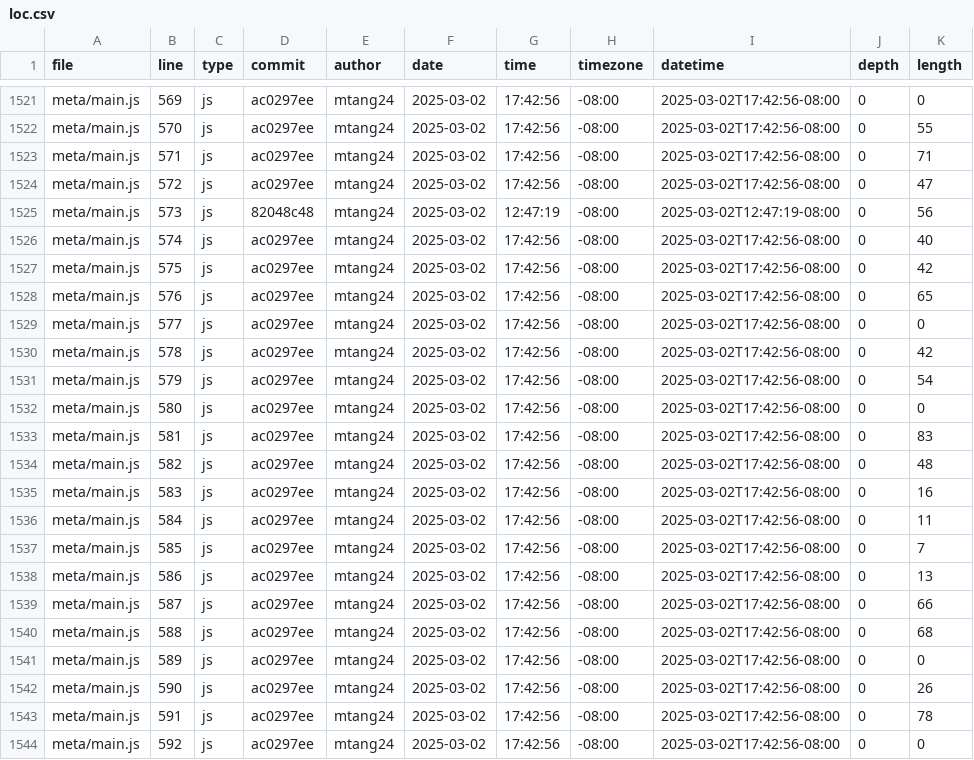
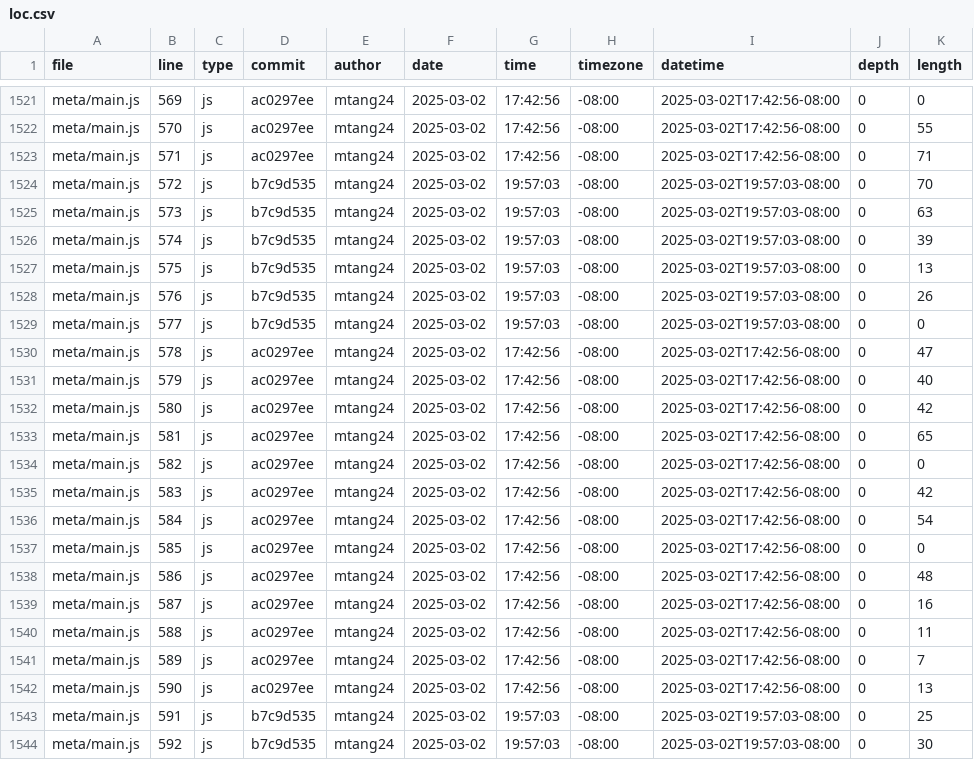
Before and after one commit to mtang24/portfolio, a CSV file: meta/loc.csv, drawn as a sheet; only a part is shown, gaps mark what is left out; the diff covers the shown part only.

```diff
--- a/meta/loc.csv
+++ b/meta/loc.csv
@@ -1523,22 +1523,22 @@ meta/main.js,570,js,ac0297ee,mtang24,2025-03-02,17:42:56,-08:00,2025-03-02T17:42
 meta/main.js,571,js,ac0297ee,mtang24,2025-03-02,17:42:56,-08:00,2025-03-02T17:42:56-08:00,0,71
-meta/main.js,572,js,ac0297ee,mtang24,2025-03-02,17:42:56,-08:00,2025-03-02T17:42:56-08:00,0,47
-meta/main.js,573,js,82048c48,mtang24,2025-03-02,12:47:19,-08:00,2025-03-02T12:47:19-08:00,0,56
-meta/main.js,574,js,ac0297ee,mtang24,2025-03-02,17:42:56,-08:00,2025-03-02T17:42:56-08:00,0,40
-meta/main.js,575,js,ac0297ee,mtang24,2025-03-02,17:42:56,-08:00,2025-03-02T17:42:56-08:00,0,42
-meta/main.js,576,js,ac0297ee,mtang24,2025-03-02,17:42:56,-08:00,2025-03-02T17:42:56-08:00,0,65
-meta/main.js,577,js,ac0297ee,mtang24,2025-03-02,17:42:56,-08:00,2025-03-02T17:42:56-08:00,0,0
-meta/main.js,578,js,ac0297ee,mtang24,2025-03-02,17:42:56,-08:00,2025-03-02T17:42:56-08:00,0,42
-meta/main.js,579,js,ac0297ee,mtang24,2025-03-02,17:42:56,-08:00,2025-03-02T17:42:56-08:00,0,54
-meta/main.js,580,js,ac0297ee,mtang24,2025-03-02,17:42:56,-08:00,2025-03-02T17:42:56-08:00,0,0
-meta/main.js,581,js,ac0297ee,mtang24,2025-03-02,17:42:56,-08:00,2025-03-02T17:42:56-08:00,0,83
-meta/main.js,582,js,ac0297ee,mtang24,2025-03-02,17:42:56,-08:00,2025-03-02T17:42:56-08:00,0,48
-meta/main.js,583,js,ac0297ee,mtang24,2025-03-02,17:42:56,-08:00,2025-03-02T17:42:56-08:00,0,16
-meta/main.js,584,js,ac0297ee,mtang24,2025-03-02,17:42:56,-08:00,2025-03-02T17:42:56-08:00,0,11
-meta/main.js,585,js,ac0297ee,mtang24,2025-03-02,17:42:56,-08:00,2025-03-02T17:42:56-08:00,0,7
-meta/main.js,586,js,ac0297ee,mtang24,2025-03-02,17:42:56,-08:00,2025-03-02T17:42:56-08:00,0,13
-meta/main.js,587,js,ac0297ee,mtang24,2025-03-02,17:42:56,-08:00,2025-03-02T17:42:56-08:00,0,66
-meta/main.js,588,js,ac0297ee,mtang24,2025-03-02,17:42:56,-08:00,2025-03-02T17:42:56-08:00,0,68
-meta/main.js,589,js,ac0297ee,mtang24,2025-03-02,17:42:56,-08:00,2025-03-02T17:42:56-08:00,0,0
-meta/main.js,590,js,ac0297ee,mtang24,2025-03-02,17:42:56,-08:00,2025-03-02T17:42:56-08:00,0,26
-meta/main.js,591,js,ac0297ee,mtang24,2025-03-02,17:42:56,-08:00,2025-03-02T17:42:56-08:00,0,78
-meta/main.js,592,js,ac0297ee,mtang24,2025-03-02,17:42:56,-08:00,2025-03-02T17:42:56-08:00,0,0
+meta/main.js,572,js,b7c9d535,mtang24,2025-03-02,19:57:03,-08:00,2025-03-02T19:57:03-08:00,0,70
+meta/main.js,573,js,b7c9d535,mtang24,2025-03-02,19:57:03,-08:00,2025-03-02T19:57:03-08:00,0,63
+meta/main.js,574,js,b7c9d535,mtang24,2025-03-02,19:57:03,-08:00,2025-03-02T19:57:03-08:00,0,39
+meta/main.js,575,js,b7c9d535,mtang24,2025-03-02,19:57:03,-08:00,2025-03-02T19:57:03-08:00,0,13
+meta/main.js,576,js,b7c9d535,mtang24,2025-03-02,19:57:03,-08:00,2025-03-02T19:57:03-08:00,0,26
+meta/main.js,577,js,b7c9d535,mtang24,2025-03-02,19:57:03,-08:00,2025-03-02T19:57:03-08:00,0,0
+meta/main.js,578,js,ac0297ee,mtang24,2025-03-02,17:42:56,-08:00,2025-03-02T17:42:56-08:00,0,47
+meta/main.js,579,js,ac0297ee,mtang24,2025-03-02,17:42:56,-08:00,2025-03-02T17:42:56-08:00,0,40
+meta/main.js,580,js,ac0297ee,mtang24,2025-03-02,17:42:56,-08:00,2025-03-02T17:42:56-08:00,0,42
+meta/main.js,581,js,ac0297ee,mtang24,2025-03-02,17:42:56,-08:00,2025-03-02T17:42:56-08:00,0,65
+meta/main.js,582,js,ac0297ee,mtang24,2025-03-02,17:42:56,-08:00,2025-03-02T17:42:56-08:00,0,0
+meta/main.js,583,js,ac0297ee,mtang24,2025-03-02,17:42:56,-08:00,2025-03-02T17:42:56-08:00,0,42
+meta/main.js,584,js,ac0297ee,mtang24,2025-03-02,17:42:56,-08:00,2025-03-02T17:42:56-08:00,0,54
+meta/main.js,585,js,ac0297ee,mtang24,2025-03-02,17:42:56,-08:00,2025-03-02T17:42:56-08:00,0,0
+meta/main.js,586,js,ac0297ee,mtang24,2025-03-02,17:42:56,-08:00,2025-03-02T17:42:56-08:00,0,48
+meta/main.js,587,js,ac0297ee,mtang24,2025-03-02,17:42:56,-08:00,2025-03-02T17:42:56-08:00,0,16
+meta/main.js,588,js,ac0297ee,mtang24,2025-03-02,17:42:56,-08:00,2025-03-02T17:42:56-08:00,0,11
+meta/main.js,589,js,ac0297ee,mtang24,2025-03-02,17:42:56,-08:00,2025-03-02T17:42:56-08:00,0,7
+meta/main.js,590,js,ac0297ee,mtang24,2025-03-02,17:42:56,-08:00,2025-03-02T17:42:56-08:00,0,13
+meta/main.js,591,js,b7c9d535,mtang24,2025-03-02,19:57:03,-08:00,2025-03-02T19:57:03-08:00,0,25
+meta/main.js,592,js,b7c9d535,mtang24,2025-03-02,19:57:03,-08:00,2025-03-02T19:57:03-08:00,0,30
```
Also changed, not shown: 3 added rows and 19 edited cells elsewhere in this file.
